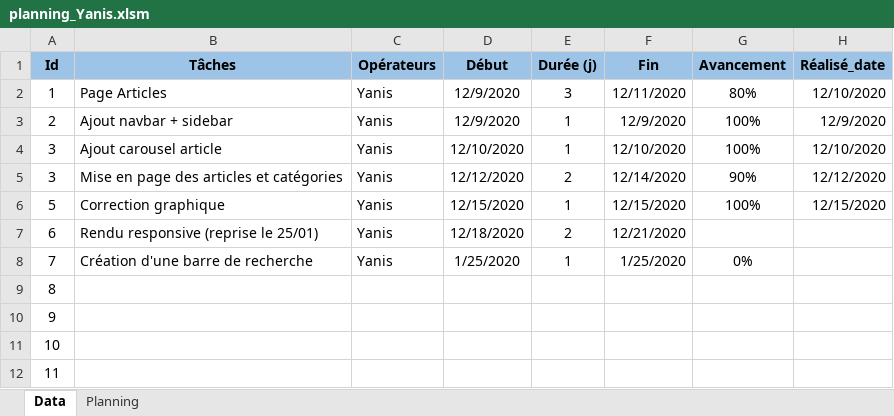
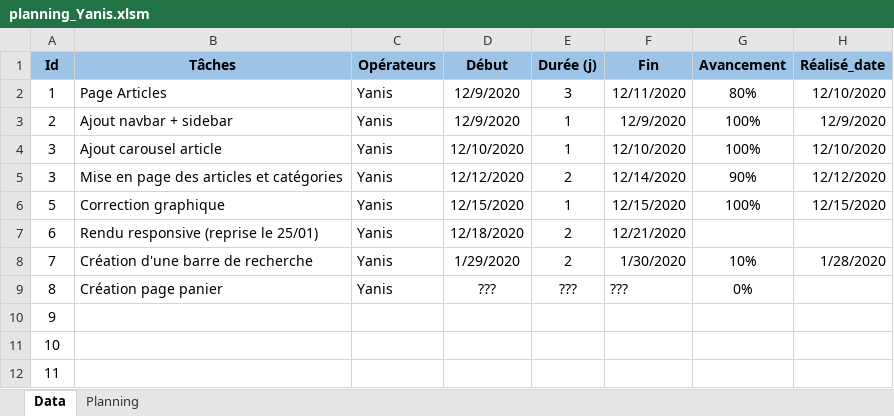
Before and after one commit to alan-vle/eco-service, an Excel workbook: Ressources/planning_Yanis.xlsm, sheet Data, drawn as a sheet; only a part is shown; values as stored, in another font and other column widths than the file's, no borders; the diff names each change by its address in the sheet, - before the commit and + after, or states it on an @@ line.

Commit message:
Maj planning yanis

```diff
--- a/Ressources/planning_Yanis.xlsm (sheet Data)
+++ b/Ressources/planning_Yanis.xlsm (sheet Data)
-D8 (Début): 1/25/2020
+D8 (Début): 1/29/2020
-E8 (Durée (j)): 1
+E8 (Durée (j)): 2
-F8 (Fin): 1/25/2020
+F8 (Fin): 1/30/2020
-G8 (Avancement): 0%
+G8 (Avancement): 10%
-H8 (Réalisé_date): (empty)
+H8 (Réalisé_date): 1/28/2020
-B9 (Tâches): (empty)
+B9 (Tâches): Création page panier
-C9 (Opérateurs): (empty)
+C9 (Opérateurs): Yanis
-D9 (Début): (empty)
+D9 (Début): ???
-E9 (Durée (j)): (empty)
+E9 (Durée (j)): ???
-F9 (Fin): (empty)
+F9 (Fin): ???
-G9 (Avancement): (empty)
+G9 (Avancement): 0%
```
Also changed, not shown: charts or pictures.
